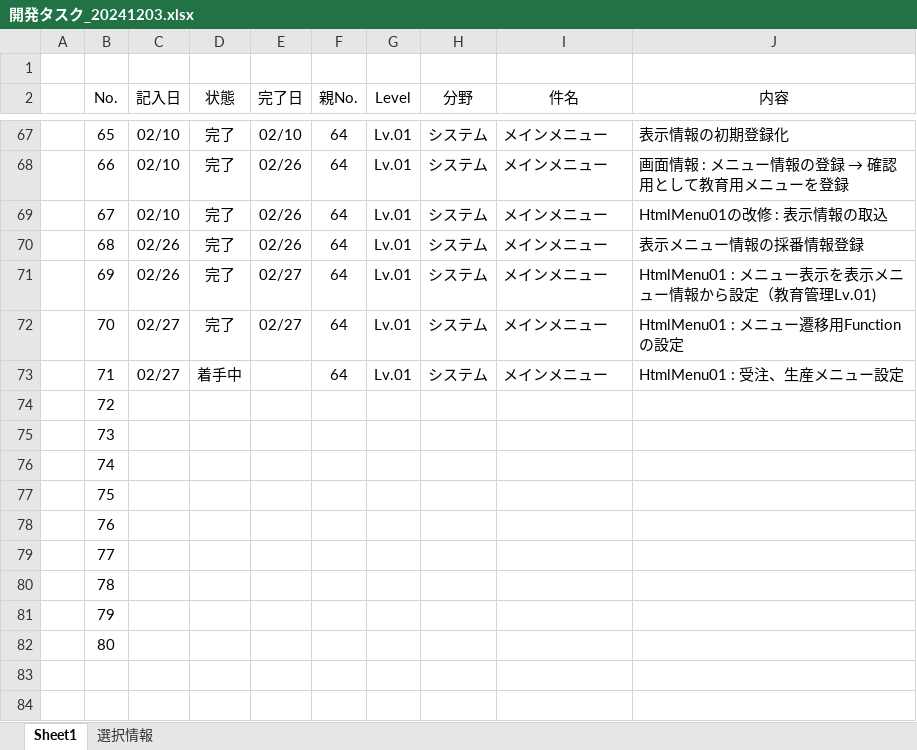
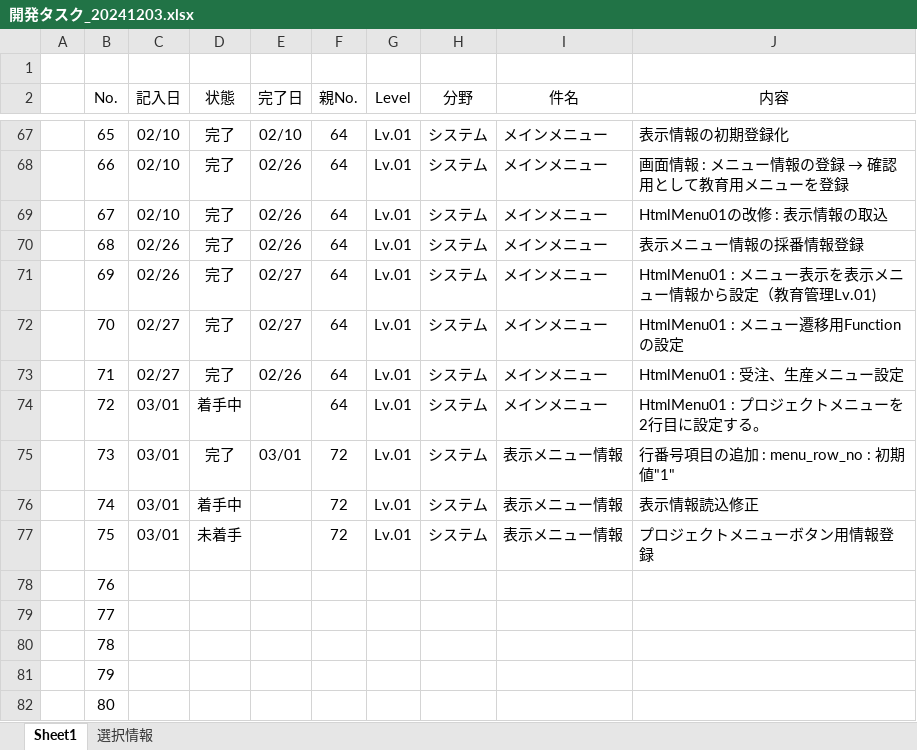
Before and after one commit to officina-hide/busiframe, an Excel workbook: document/開発タスク_20241203.xlsx, sheet Sheet1, drawn as a sheet; only a part is shown, gaps mark what is left out; values as stored, in another font and other column widths than the file's, no borders; conditional formats not drawn; the diff names each change by its address in the sheet, - before the commit and + after, or states it on an @@ line.

Commit message:
表示メニュー情報に行番号を追加

```diff
--- a/document/開発タスク_20241203.xlsx (sheet Sheet1)
+++ b/document/開発タスク_20241203.xlsx (sheet Sheet1)
-D73 (状態): 着手中
+D73 (状態): 完了
-E73 (完了日): (empty)
+E73 (完了日): 02/26
-C74:C77 (記入日): (empty)
+C74:C77 (記入日): 03/01
-D74 (状態): (empty)
+D74 (状態): 着手中
-F74 (親No.): (empty)
+F74 (親No.): 64
-G74:G77 (Level): (empty)
+G74:G77 (Level): Lv.01
-H74:H77 (分野): (empty)
+H74:H77 (分野): システム
-I74 (件名): (empty)
+I74 (件名): メインメニュー
-J74 (内容): (empty)
+J74 (内容): HtmlMenu01 : プロジェクトメニューを2行目に設定する。
-D75 (状態): (empty)
+D75 (状態): 完了
-E75 (完了日): (empty)
+E75 (完了日): 03/01
-F75:F77 (親No.): (empty)
+F75:F77 (親No.): 72
-I75:I77 (件名): (empty)
+I75:I77 (件名): 表示メニュー情報
-J75 (内容): (empty)
+J75 (内容): 行番号項目の追加 : menu_row_no : 初期値"1"
-D76 (状態): (empty)
+D76 (状態): 着手中
-J76 (内容): (empty)
+J76 (内容): 表示情報読込修正
-D77 (状態): (empty)
+D77 (状態): 未着手
-J77 (内容): (empty)
+J77 (内容): プロジェクトメニューボタン用情報登録
```
Also changed, not shown: 6 other files.
